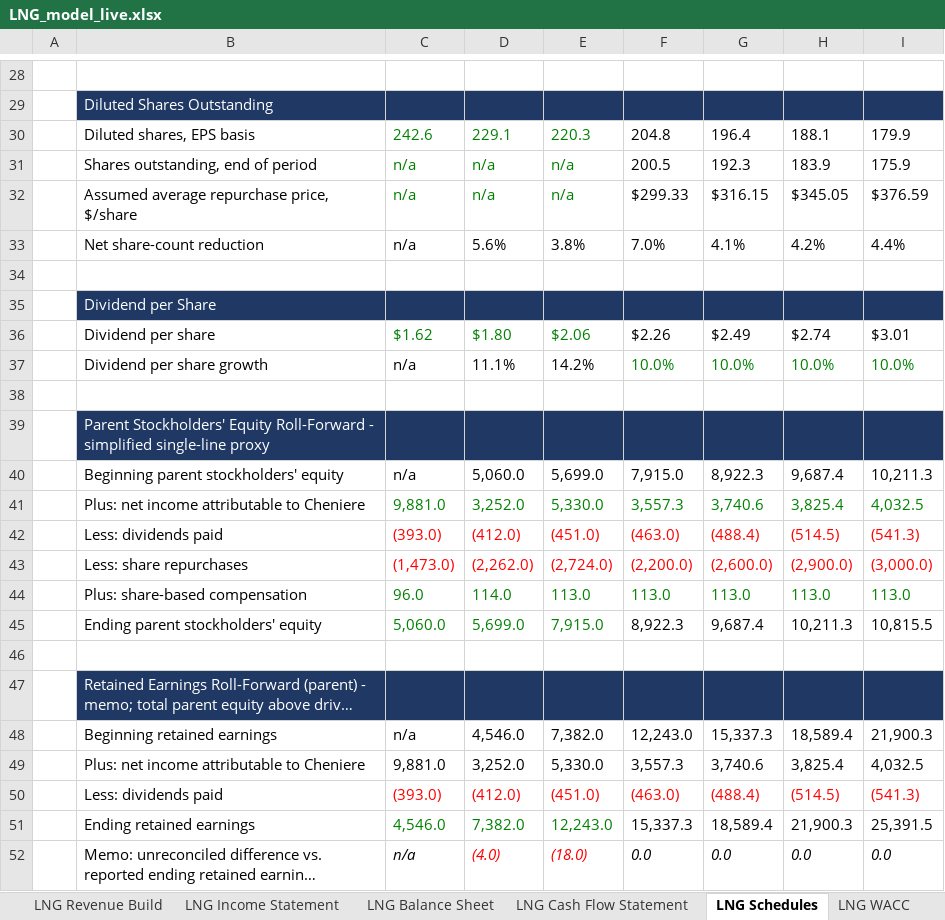
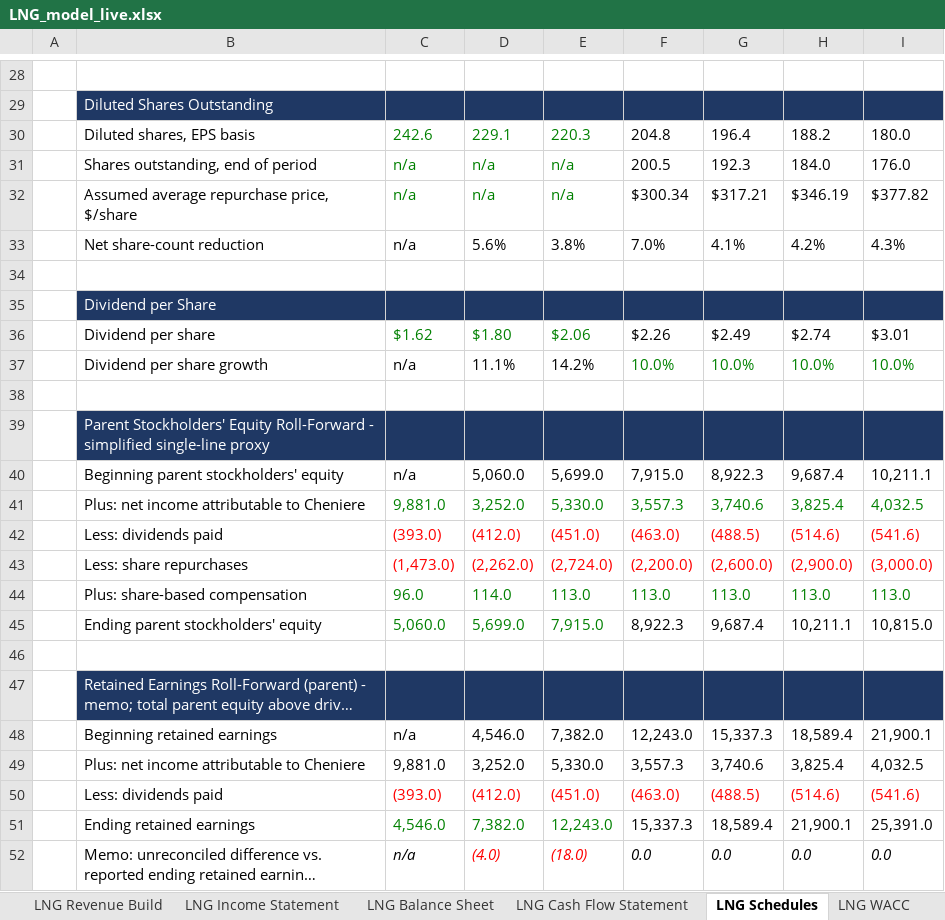
Before and after one commit to Jash-financebro/equity-coverage, an Excel workbook: site/downloads/LNG_model_live.xlsx, sheet LNG Schedules, drawn as a sheet; only a part is shown, gaps mark what is left out; long unchanged cells end in …; values as stored, in another font and other column widths than the file's, no borders; the diff names each change by its address in the sheet, - before the commit and + after, or states it on an @@ line.

```diff
--- a/site/downloads/LNG_model_live.xlsx (sheet LNG Schedules)
+++ b/site/downloads/LNG_model_live.xlsx (sheet LNG Schedules)
-H30: 188.1
+H30: 188.2
-I30: 179.9
+I30: 180.0
-H31: 183.9
+H31: 184.0
-I31: 175.9
+I31: 176.0
-F32: $299.33
+F32: $300.34
-G32: $316.15
+G32: $317.21
-H32: $345.05
+H32: $346.19
-I32: $376.59
+I32: $377.82
-I33: 4.4%
+I33: 4.3%
-I40: 10,211.3
+I40: 10,211.1
-G42: (488.4)
+G42: (488.5)
-H42: (514.5)
+H42: (514.6)
-I42: (541.3)
+I42: (541.6)
-H45: 10,211.3
+H45: 10,211.1
-I45: 10,815.5
+I45: 10,815.0
-I48: 21,900.3
+I48: 21,900.1
-G50: (488.4)
+G50: (488.5)
-H50: (514.5)
+H50: (514.6)
-I50: (541.3)
+I50: (541.6)
-H51: 21,900.3
+H51: 21,900.1
-I51: 25,391.5
+I51: 25,391.0
```
Also changed, not shown: sheet LNG DCF, sheet LNG Cover, sheet LNG Balance Sheet, sheet LNG Cash Flow Statement, sheet LNG Comps & Target Price, sheet Live_Data, 5 more sheets, 7 other files.
